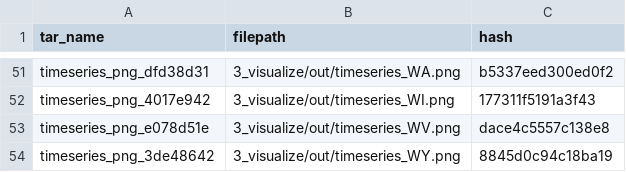
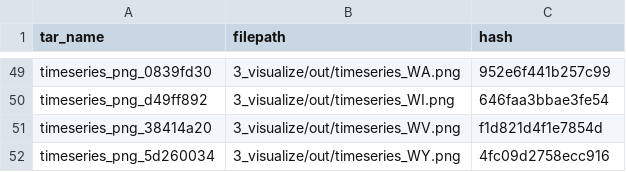
Before and after one commit to jds485/ds-pipelines-targets-3, a CSV file: 3_visualize/log/summary_state_timeseries.csv, drawn as a sheet; only a part is shown, gaps mark what is left out; addresses are those after the commit; the diff covers the shown part only; the diff names each change by its address in the sheet, - before the commit and + after, or states it on an @@ line.

```diff
--- a/3_visualize/log/summary_state_timeseries.csv
+++ b/3_visualize/log/summary_state_timeseries.csv
-A49 (tar_name): timeseries_png_dfd38d31
+A49 (tar_name): timeseries_png_0839fd30
-C49 (hash): b5337eed300ed0f2
+C49 (hash): 952e6f441b257c99
-A50 (tar_name): timeseries_png_4017e942
+A50 (tar_name): timeseries_png_d49ff892
-C50 (hash): 177311f5191a3f43
+C50 (hash): 646faa3bbae3fe54
-A51 (tar_name): timeseries_png_e078d51e
+A51 (tar_name): timeseries_png_38414a20
-C51 (hash): dace4c5557c138e8
+C51 (hash): f1d821d4f1e7854d
-A52 (tar_name): timeseries_png_3de48642
+A52 (tar_name): timeseries_png_5d260034
-C52 (hash): 8845d0c94c18ba19
+C52 (hash): 4fc09d2758ecc916
```
Also changed, not shown: 9 added rows, 11 removed rows and 76 edited cells elsewhere in this file, 1 other file.
